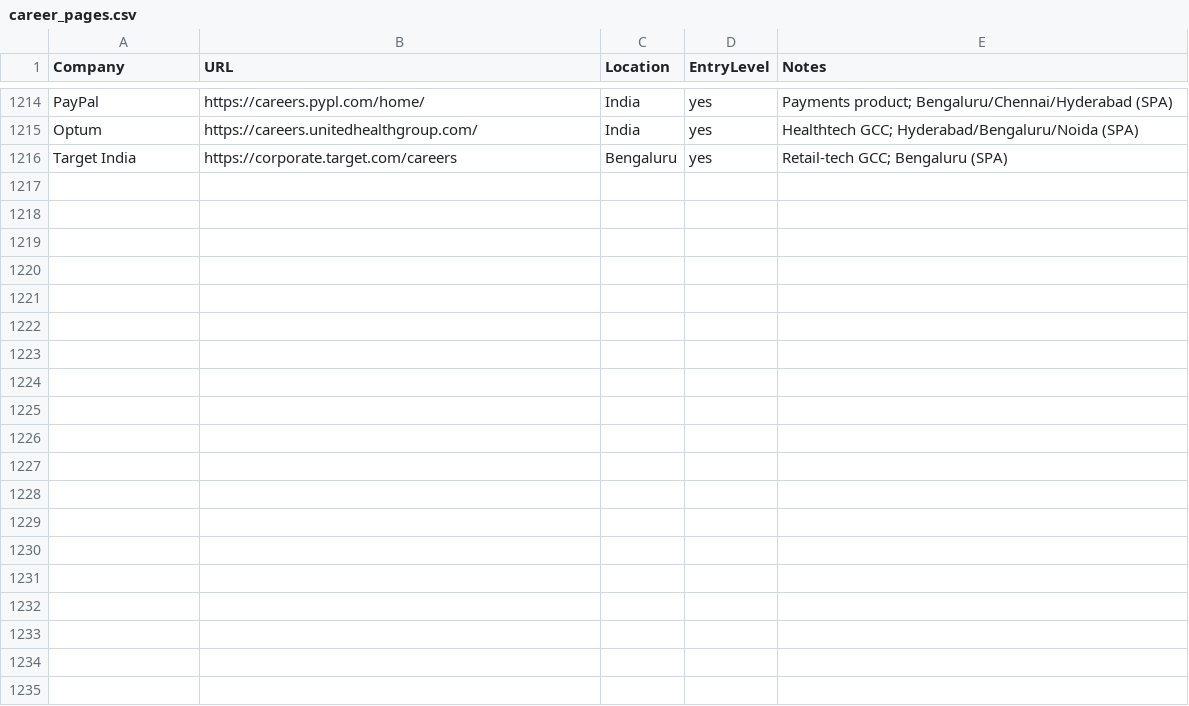
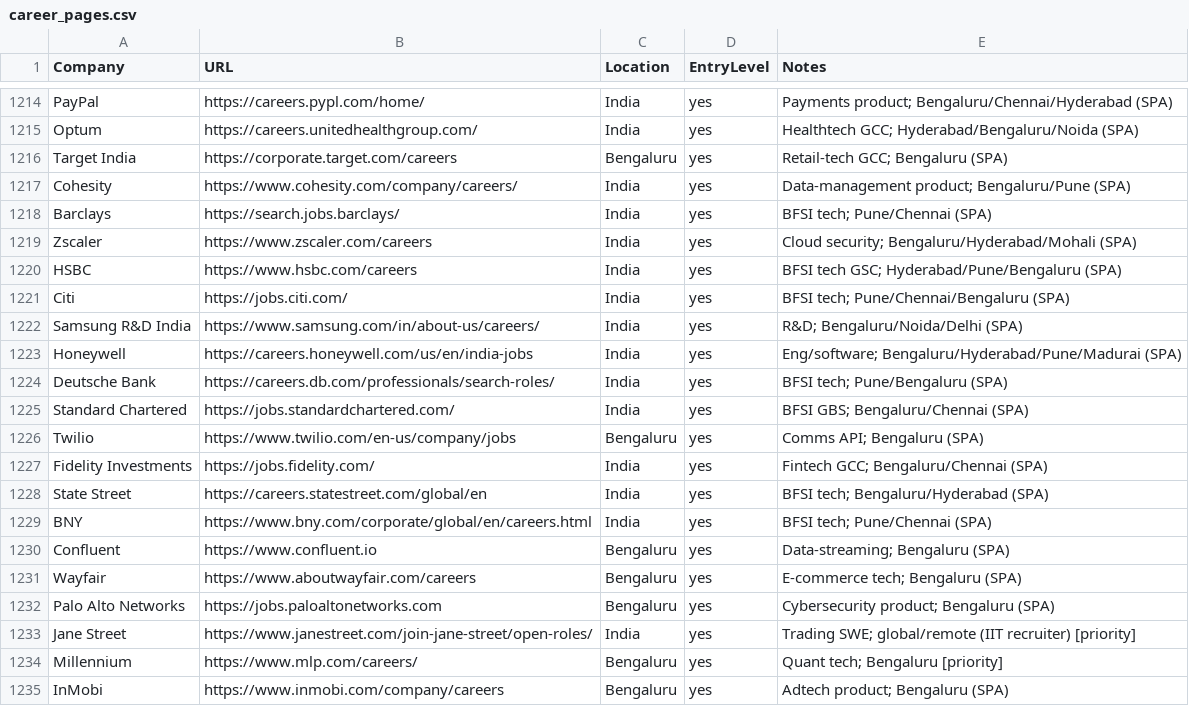
Before and after one commit to eeshsaxena/outreach-emails, a CSV file: industry/career_pages.csv, drawn as a sheet; only a part is shown, gaps mark what is left out; the diff covers the shown part only; the diff names each change by its address in the sheet, - before the commit and + after, or states it on an @@ line.

Commit message:
career-watch: add 35 companies (product/BFSI GCCs, quant, IIT/NIT/IIIT recruiters) (#269)
Infosys/IBM/Accenture/Atlassian were already listed. New sources (careers URLs
verified to resolve; several confirmed to render under RENDER despite curl 403):

- Global product / GCCs: Cohesity, Confluent, Twilio, Palo Alto Networks,
  Zscaler, Samsung R&D India, Honeywell, Wayfair, plus BFSI tech centres
  HSBC, Deutsche Bank, Barclays, Citi, Standard Chartered, BNY, State Street,
  Fidelity, Bank of America.
- Quant / HFT (top IIT/IIIT recruiters): Arcesium, IMC Trading, Hudson River
  Trading, Jane Street, Millennium, Squarepoint (+ InMobi, Media.net).
- From IIT/NIT/IIIT placement recruiter lists: Apple, Bloomberg, Meta,
  Thomson Reuters, Visa, Expedia, Booking.com, Analog Devices, Western Digital,
  Applied Materials.
- Tag existing off-city premium recruiters [priority] so they are watched:
  Tower Research, Optiver, WorldQuant, Graviton, Quadeye, NK Securities.

Watched sources 493 -> 547.

```diff
--- a/industry/career_pages.csv
+++ b/industry/career_pages.csv
+row 1217: Cohesity | https://www.cohesity.com/company/careers/ | India | yes | Data-management product; Bengaluru/Pune (SPA)
+row 1218: Barclays | https://search.jobs.barclays/ | India | yes | BFSI tech; Pune/Chennai (SPA)
+row 1219: Zscaler | https://www.zscaler.com/careers | India | yes | Cloud security; Bengaluru/Hyderabad/Mohali (SPA)
+row 1220: HSBC | https://www.hsbc.com/careers | India | yes | BFSI tech GSC; Hyderabad/Pune/Bengaluru (SPA)
+row 1221: Citi | https://jobs.citi.com/ | India | yes | BFSI tech; Pune/Chennai/Bengaluru (SPA)
+row 1222: Samsung R&D India | https://www.samsung.com/in/about-us/careers/ | India | yes | R&D; Bengaluru/Noida/Delhi (SPA)
+row 1223: Honeywell | https://careers.honeywell.com/us/en/india-jobs | India | yes | Eng/software; Bengaluru/Hyderabad/Pune/Madurai (SPA)
+row 1224: Deutsche Bank | https://careers.db.com/professionals/search-roles/ | India | yes | BFSI tech; Pune/Bengaluru (SPA)
+row 1225: Standard Chartered | https://jobs.standardchartered.com/ | India | yes | BFSI GBS; Bengaluru/Chennai (SPA)
+row 1226: Twilio | https://www.twilio.com/en-us/company/jobs | Bengaluru | yes | Comms API; Bengaluru (SPA)
+row 1227: Fidelity Investments | https://jobs.fidelity.com/ | India | yes | Fintech GCC; Bengaluru/Chennai (SPA)
+row 1228: State Street | https://careers.statestreet.com/global/en | India | yes | BFSI tech; Bengaluru/Hyderabad (SPA)
+row 1229: BNY | https://www.bny.com/corporate/global/en/careers.html | India | yes | BFSI tech; Pune/Chennai (SPA)
+row 1230: Confluent | https://www.confluent.io | Bengaluru | yes | Data-streaming; Bengaluru (SPA)
+row 1231: Wayfair | https://www.aboutwayfair.com/careers | Bengaluru | yes | E-commerce tech; Bengaluru (SPA)
+row 1232: Palo Alto Networks | https://jobs.paloaltonetworks.com | Bengaluru | yes | Cybersecurity product; Bengaluru (SPA)
+row 1233: Jane Street | https://www.janestreet.com/join-jane-street/open-roles/ | India | yes | Trading SWE; global/remote (IIT recruiter) [priority]
+row 1234: Millennium | https://www.mlp.com/careers/ | Bengaluru | yes | Quant tech; Bengaluru [priority]
+row 1235: InMobi | https://www.inmobi.com/company/careers | Bengaluru | yes | Adtech product; Bengaluru (SPA)
```
Also changed, not shown: 16 added rows and 6 edited cells elsewhere in this file.
